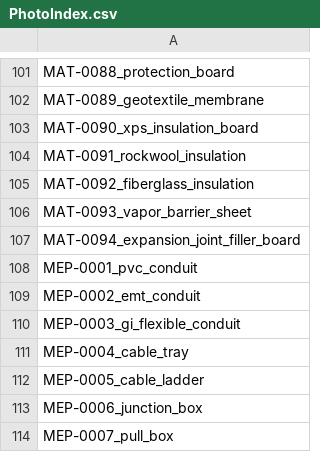
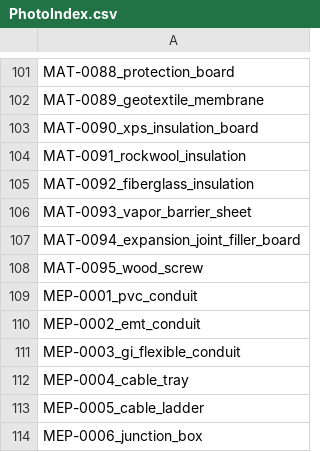
Before and after one commit to DC-database/hub, a CSV file: PhotoIndex.csv, drawn as a sheet; only a part is shown, gaps mark what is left out; the shorter side is filled out with more unchanged rows.

Commit message:
Add files via upload

```diff
--- a/PhotoIndex.csv
+++ b/PhotoIndex.csv
@@ -107,2 +107,3 @@ MAT-0093_vapor_barrier_sheet
 MAT-0094_expansion_joint_filler_board
+MAT-0095_wood_screw
 MEP-0001_pvc_conduit
```
